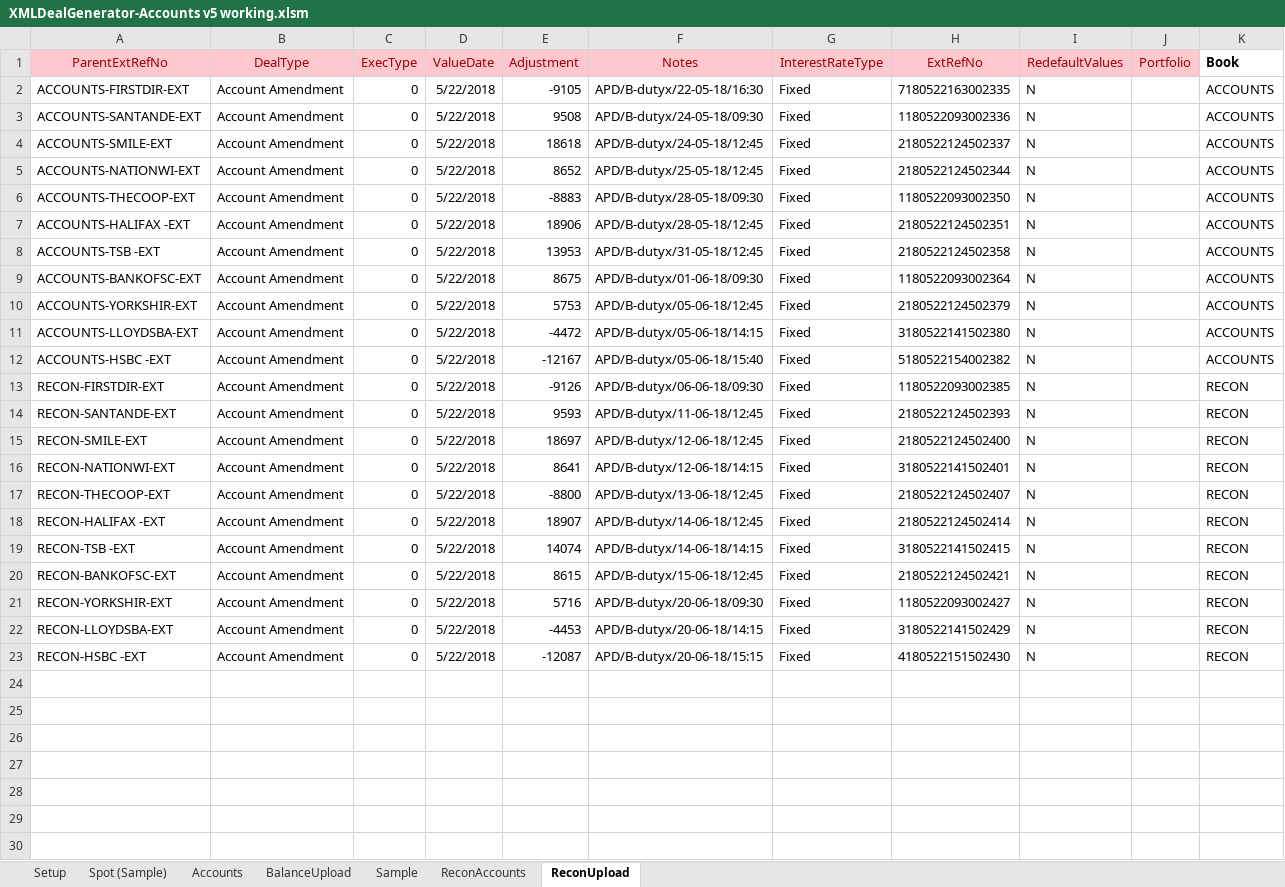
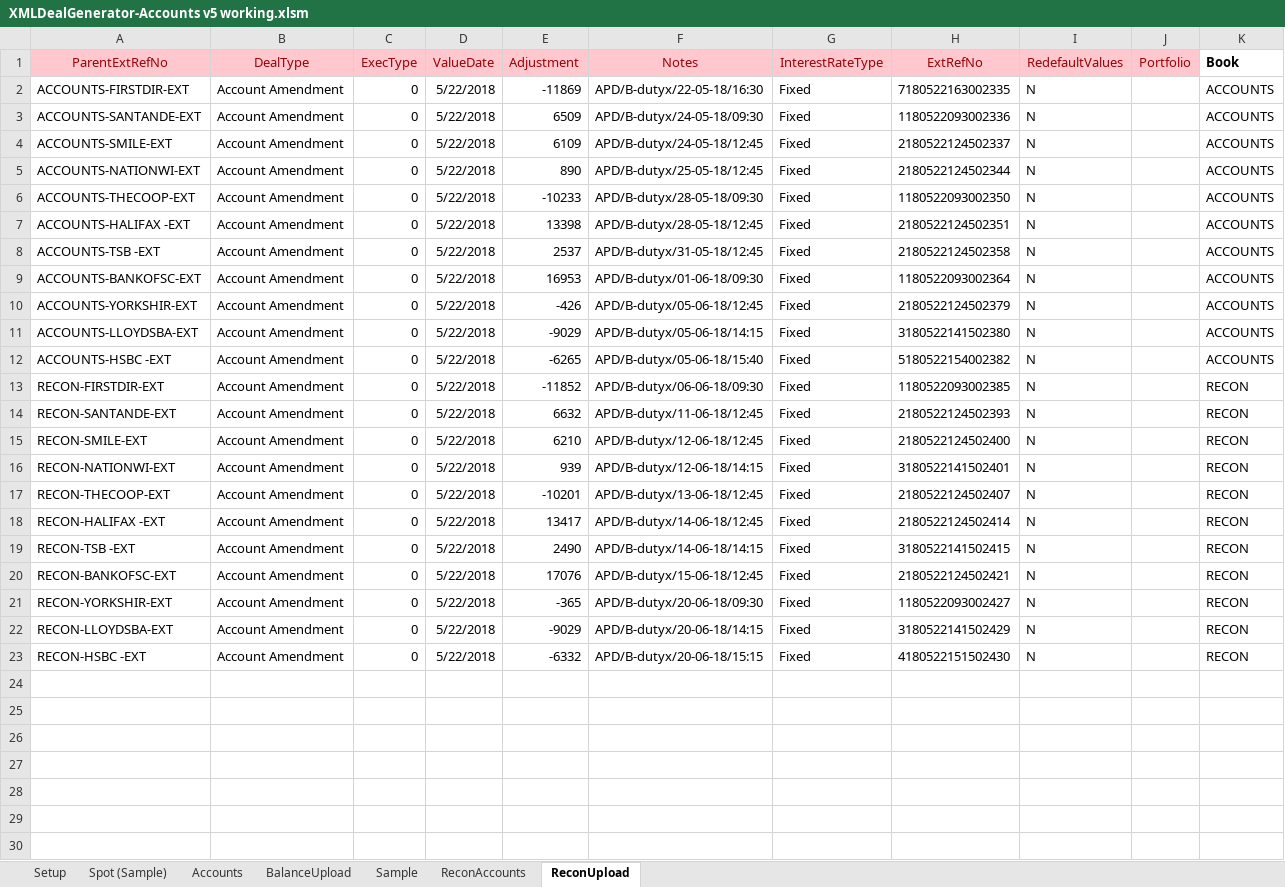
Before and after one commit to mt1976/DEMOXMLSTATIC, an Excel workbook: Prospects/Luminor/XML Deal Generator/XMLDealGenerator-Accounts v5 working.xlsm, sheet ReconUpload, drawn as a sheet; only a part is shown; values as stored, in another font and other column widths than the file's, no borders; the diff names each change by its address in the sheet, - before the commit and + after, or states it on an @@ line.

```diff
--- a/Prospects/Luminor/XML Deal Generator/XMLDealGenerator-Accounts v5 working.xlsm (sheet ReconUpload)
+++ b/Prospects/Luminor/XML Deal Generator/XMLDealGenerator-Accounts v5 working.xlsm (sheet ReconUpload)
-E2 (Adjustment): -9105
+E2 (Adjustment): -11869
-E3 (Adjustment): 9508
+E3 (Adjustment): 6509
-E4 (Adjustment): 18618
+E4 (Adjustment): 6109
-E5 (Adjustment): 8652
+E5 (Adjustment): 890
-E6 (Adjustment): -8883
+E6 (Adjustment): -10233
-E7 (Adjustment): 18906
+E7 (Adjustment): 13398
-E8 (Adjustment): 13953
+E8 (Adjustment): 2537
-E9 (Adjustment): 8675
+E9 (Adjustment): 16953
-E10 (Adjustment): 5753
+E10 (Adjustment): -426
-E11 (Adjustment): -4472
+E11 (Adjustment): -9029
-E12 (Adjustment): -12167
+E12 (Adjustment): -6265
-E13 (Adjustment): -9126
+E13 (Adjustment): -11852
-E14 (Adjustment): 9593
+E14 (Adjustment): 6632
-E15 (Adjustment): 18697
+E15 (Adjustment): 6210
-E16 (Adjustment): 8641
+E16 (Adjustment): 939
-E17 (Adjustment): -8800
+E17 (Adjustment): -10201
-E18 (Adjustment): 18907
+E18 (Adjustment): 13417
-E19 (Adjustment): 14074
+E19 (Adjustment): 2490
-E20 (Adjustment): 8615
+E20 (Adjustment): 17076
-E21 (Adjustment): 5716
+E21 (Adjustment): -365
-E22 (Adjustment): -4453
+E22 (Adjustment): -9029
-E23 (Adjustment): -12087
+E23 (Adjustment): -6332
```
Also changed, not shown: sheet ReconAccounts, sheet Spot (Sample), 8 other files.
